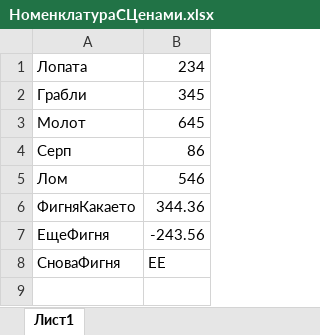
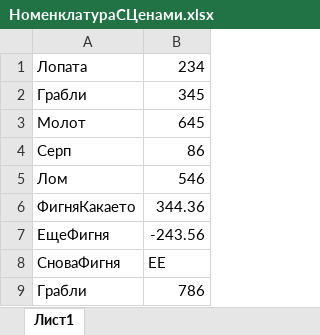
Before and after one commit to Merholg/1CProgrammer, an Excel workbook: IBtask8/WorkAround/НоменклатураСЦенами.xlsx, sheet Лист1, drawn as a sheet; values as stored, in another font and other column widths than the file's, no borders; the diff names each change by its address in the sheet, - before the commit and + after, or states it on an @@ line.

```diff
--- a/IBtask8/WorkAround/НоменклатураСЦенами.xlsx (sheet Лист1)
+++ b/IBtask8/WorkAround/НоменклатураСЦенами.xlsx (sheet Лист1)
+row 9: Грабли | 786
```
Also changed, not shown: 3 other files.
